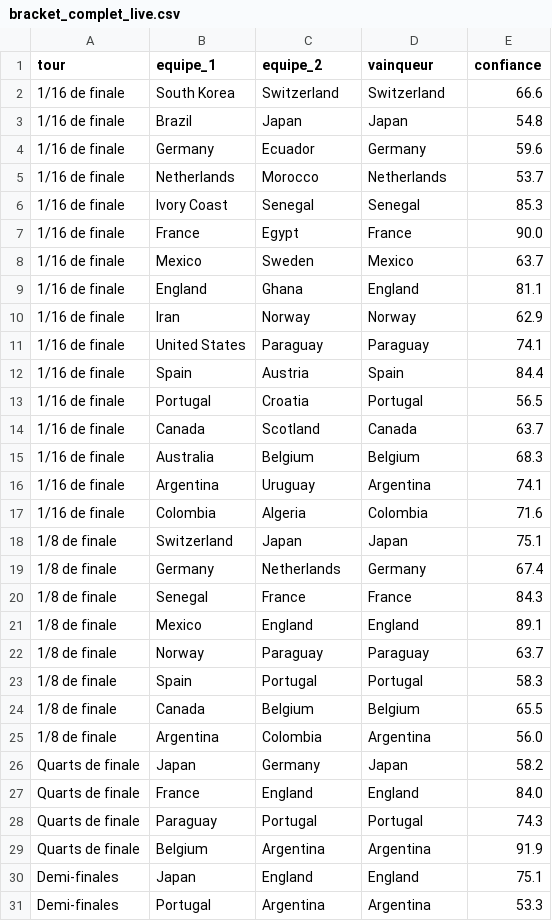
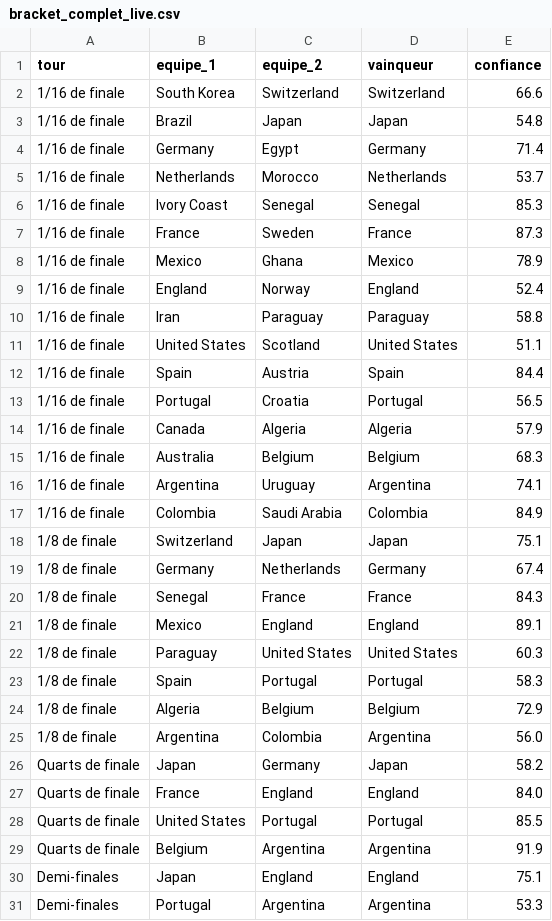
Before and after one commit to antoine62232/pronos-foot-ia, a CSV file: data/bracket_complet_live.csv, drawn as a sheet; only a part is shown.

```diff
--- a/data/bracket_complet_live.csv
+++ b/data/bracket_complet_live.csv
@@ -3,16 +3,16 @@ tour,equipe_1,equipe_2,vainqueur,confiance
 1/16 de finale,Brazil,Japan,Japan,54.8
-1/16 de finale,Germany,Ecuador,Germany,59.6
+1/16 de finale,Germany,Egypt,Germany,71.4
 1/16 de finale,Netherlands,Morocco,Netherlands,53.7
 1/16 de finale,Ivory Coast,Senegal,Senegal,85.3
-1/16 de finale,France,Egypt,France,90.0
-1/16 de finale,Mexico,Sweden,Mexico,63.7
-1/16 de finale,England,Ghana,England,81.1
-1/16 de finale,Iran,Norway,Norway,62.9
-1/16 de finale,United States,Paraguay,Paraguay,74.1
+1/16 de finale,France,Sweden,France,87.3
+1/16 de finale,Mexico,Ghana,Mexico,78.9
+1/16 de finale,England,Norway,England,52.4
+1/16 de finale,Iran,Paraguay,Paraguay,58.8
+1/16 de finale,United States,Scotland,United States,51.1
 1/16 de finale,Spain,Austria,Spain,84.4
 1/16 de finale,Portugal,Croatia,Portugal,56.5
-1/16 de finale,Canada,Scotland,Canada,63.7
+1/16 de finale,Canada,Algeria,Algeria,57.9
 1/16 de finale,Australia,Belgium,Belgium,68.3
 1/16 de finale,Argentina,Uruguay,Argentina,74.1
-1/16 de finale,Colombia,Algeria,Colombia,71.6
+1/16 de finale,Colombia,Saudi Arabia,Colombia,84.9
 1/8 de finale,Switzerland,Japan,Japan,75.1
@@ -21,5 +21,5 @@ tour,equipe_1,equipe_2,vainqueur,confiance
 1/8 de finale,Mexico,England,England,89.1
-1/8 de finale,Norway,Paraguay,Paraguay,63.7
+1/8 de finale,Paraguay,United States,United States,60.3
 1/8 de finale,Spain,Portugal,Portugal,58.3
-1/8 de finale,Canada,Belgium,Belgium,65.5
+1/8 de finale,Algeria,Belgium,Belgium,72.9
 1/8 de finale,Argentina,Colombia,Argentina,56.0
@@ -27,3 +27,3 @@ Quarts de finale,Japan,Germany,Japan,58.2
 Quarts de finale,France,England,England,84.0
-Quarts de finale,Paraguay,Portugal,Portugal,74.3
+Quarts de finale,United States,Portugal,Portugal,85.5
 Quarts de finale,Belgium,Argentina,Argentina,91.9
```
Also changed, not shown: data/predictions_groupes_live.csv, data/resultats_reels.csv.
